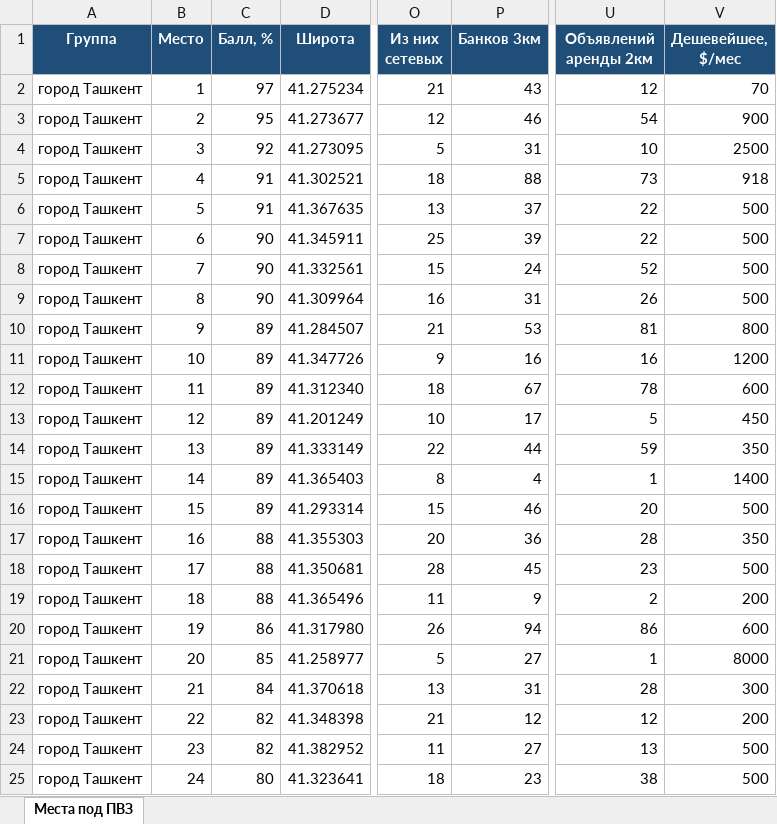
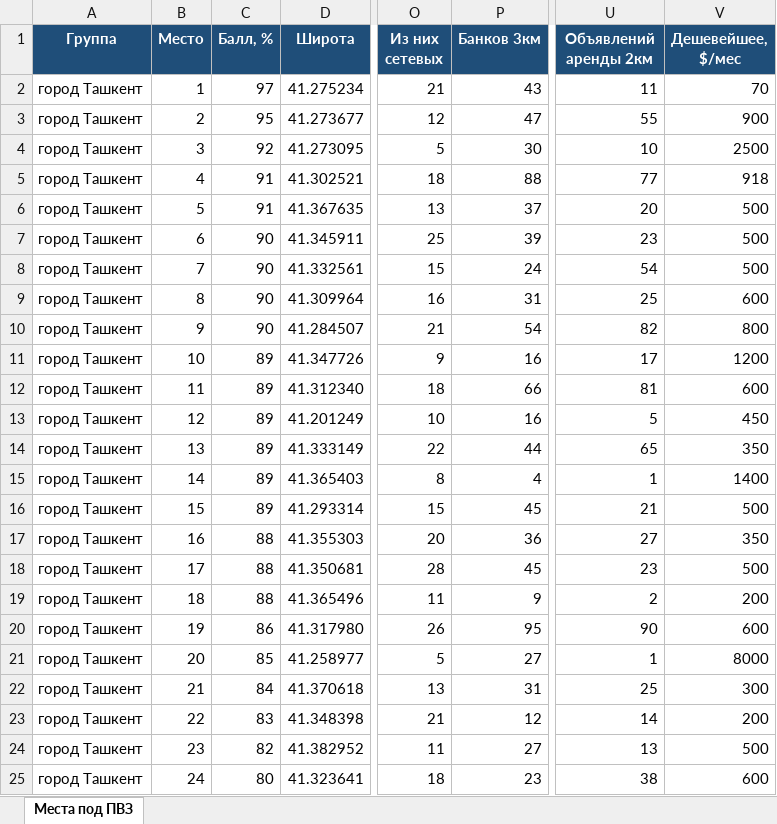
Before and after one commit to ivankorotaev777/map-, an Excel workbook: data/pvz_shortlist.xlsx, sheet Места под ПВЗ, drawn as a sheet; only a part is shown, gaps mark what is left out; values as stored, in another font and other column widths than the file's, no borders; the diff covers the shown part only; the diff names each change by its address in the sheet, - before the commit and + after, or states it on an @@ line.

```diff
--- a/data/pvz_shortlist.xlsx (sheet Места под ПВЗ)
+++ b/data/pvz_shortlist.xlsx (sheet Места под ПВЗ)
-U2 (Объявлений аренды 2км): 12
+U2 (Объявлений аренды 2км): 11
-P3 (Банков 3км): 46
+P3 (Банков 3км): 47
-U3 (Объявлений аренды 2км): 54
+U3 (Объявлений аренды 2км): 55
-P4 (Банков 3км): 31
+P4 (Банков 3км): 30
-U5 (Объявлений аренды 2км): 73
+U5 (Объявлений аренды 2км): 77
-U6 (Объявлений аренды 2км): 22
+U6 (Объявлений аренды 2км): 20
-U7 (Объявлений аренды 2км): 22
+U7 (Объявлений аренды 2км): 23
-U8 (Объявлений аренды 2км): 52
+U8 (Объявлений аренды 2км): 54
-U9 (Объявлений аренды 2км): 26
+U9 (Объявлений аренды 2км): 25
-V9 (Дешевейшее, $/мес): 500
+V9 (Дешевейшее, $/мес): 600
-C10 (Балл, %): 89
+C10 (Балл, %): 90
-P10 (Банков 3км): 53
+P10 (Банков 3км): 54
-U10 (Объявлений аренды 2км): 81
+U10 (Объявлений аренды 2км): 82
-U11 (Объявлений аренды 2км): 16
+U11 (Объявлений аренды 2км): 17
-P12 (Банков 3км): 67
+P12 (Банков 3км): 66
-U12 (Объявлений аренды 2км): 78
+U12 (Объявлений аренды 2км): 81
-P13 (Банков 3км): 17
+P13 (Банков 3км): 16
-U14 (Объявлений аренды 2км): 59
+U14 (Объявлений аренды 2км): 65
-P16 (Банков 3км): 46
+P16 (Банков 3км): 45
-U16 (Объявлений аренды 2км): 20
+U16 (Объявлений аренды 2км): 21
-U17 (Объявлений аренды 2км): 28
+U17 (Объявлений аренды 2км): 27
-P20 (Банков 3км): 94
+P20 (Банков 3км): 95
-U20 (Объявлений аренды 2км): 86
+U20 (Объявлений аренды 2км): 90
-U22 (Объявлений аренды 2км): 28
+U22 (Объявлений аренды 2км): 25
-C23 (Балл, %): 82
+C23 (Балл, %): 83
-U23 (Объявлений аренды 2км): 12
+U23 (Объявлений аренды 2км): 14
-V25 (Дешевейшее, $/мес): 500
+V25 (Дешевейшее, $/мес): 600
```
Also changed, not shown: 1 added row, 1 removed row and 30 edited cells elsewhere in this sheet, data/competitor_gaps.xlsx, data/zhk_registry.xlsx, 3 other files.
